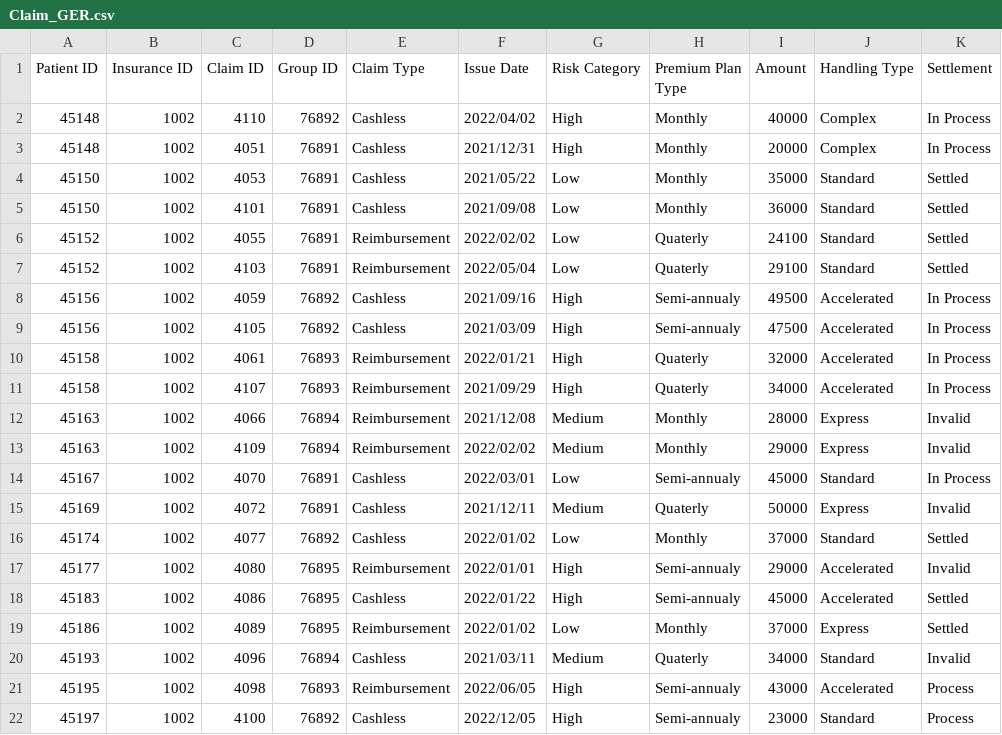
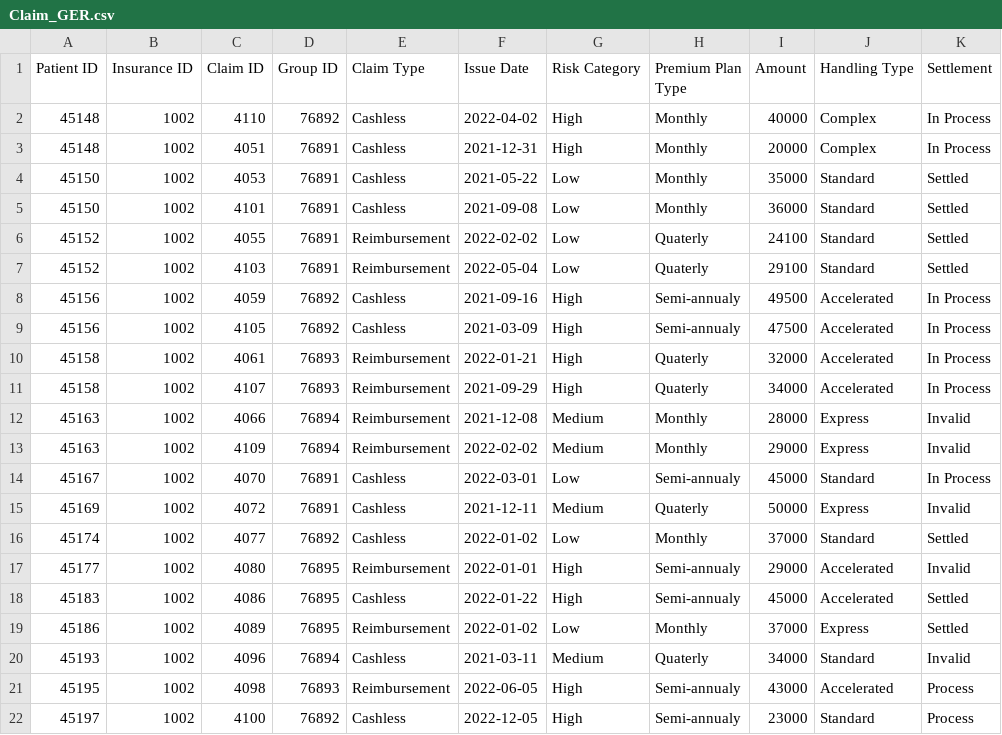
Before and after one commit to Prajnadipta/Hospital-Claim-Management-Project-, a CSV file: Claim_GER.csv, drawn as a sheet; only a part is shown; the diff names each change by its address in the sheet, - before the commit and + after, or states it on an @@ line.

```diff
--- a/Claim_GER.csv
+++ b/Claim_GER.csv
-F2 (Issue Date): 2022/04/02
+F2 (Issue Date): 2022-04-02
-F3 (Issue Date): 2021/12/31
+F3 (Issue Date): 2021-12-31
-F4 (Issue Date): 2021/05/22
+F4 (Issue Date): 2021-05-22
-F5 (Issue Date): 2021/09/08
+F5 (Issue Date): 2021-09-08
-F6 (Issue Date): 2022/02/02
+F6 (Issue Date): 2022-02-02
-F7 (Issue Date): 2022/05/04
+F7 (Issue Date): 2022-05-04
-F8 (Issue Date): 2021/09/16
+F8 (Issue Date): 2021-09-16
-F9 (Issue Date): 2021/03/09
+F9 (Issue Date): 2021-03-09
-F10 (Issue Date): 2022/01/21
+F10 (Issue Date): 2022-01-21
-F11 (Issue Date): 2021/09/29
+F11 (Issue Date): 2021-09-29
-F12 (Issue Date): 2021/12/08
+F12 (Issue Date): 2021-12-08
-F13 (Issue Date): 2022/02/02
+F13 (Issue Date): 2022-02-02
-F14 (Issue Date): 2022/03/01
+F14 (Issue Date): 2022-03-01
-F15 (Issue Date): 2021/12/11
+F15 (Issue Date): 2021-12-11
-F16 (Issue Date): 2022/01/02
+F16 (Issue Date): 2022-01-02
-F17 (Issue Date): 2022/01/01
+F17 (Issue Date): 2022-01-01
-F18 (Issue Date): 2022/01/22
+F18 (Issue Date): 2022-01-22
-F19 (Issue Date): 2022/01/02
+F19 (Issue Date): 2022-01-02
-F20 (Issue Date): 2021/03/11
+F20 (Issue Date): 2021-03-11
-F21 (Issue Date): 2022/06/05
+F21 (Issue Date): 2022-06-05
-F22 (Issue Date): 2022/12/05
+F22 (Issue Date): 2022-12-05
```
Also changed, not shown: Claim_IND.csv, Claim_USA.csv.
